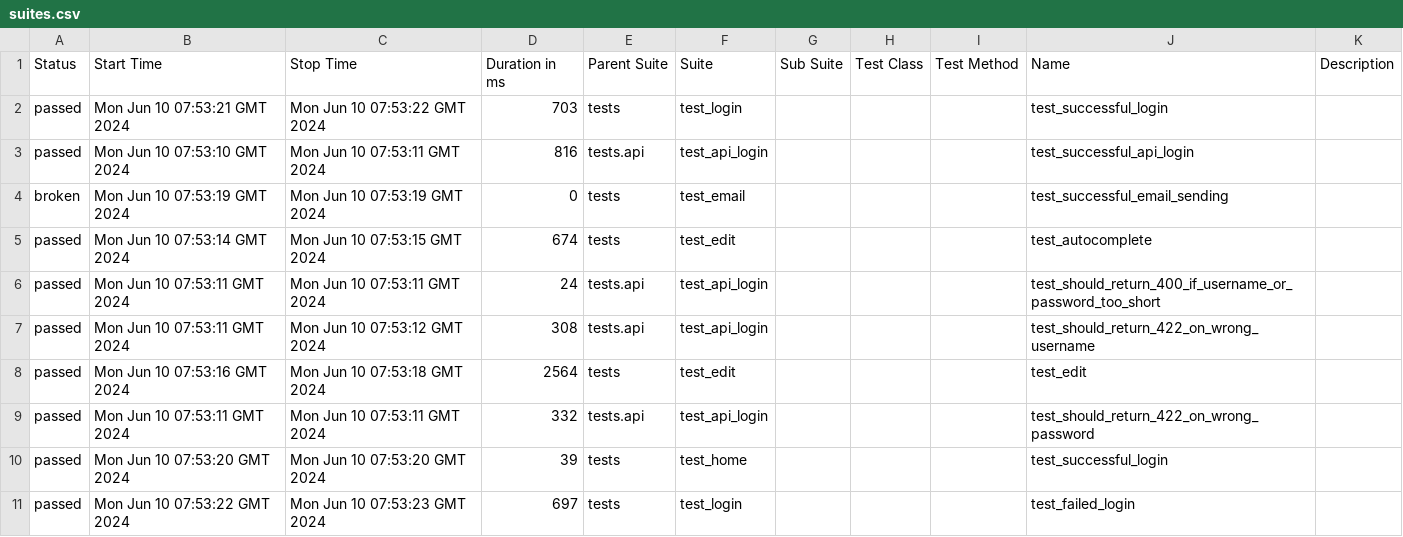
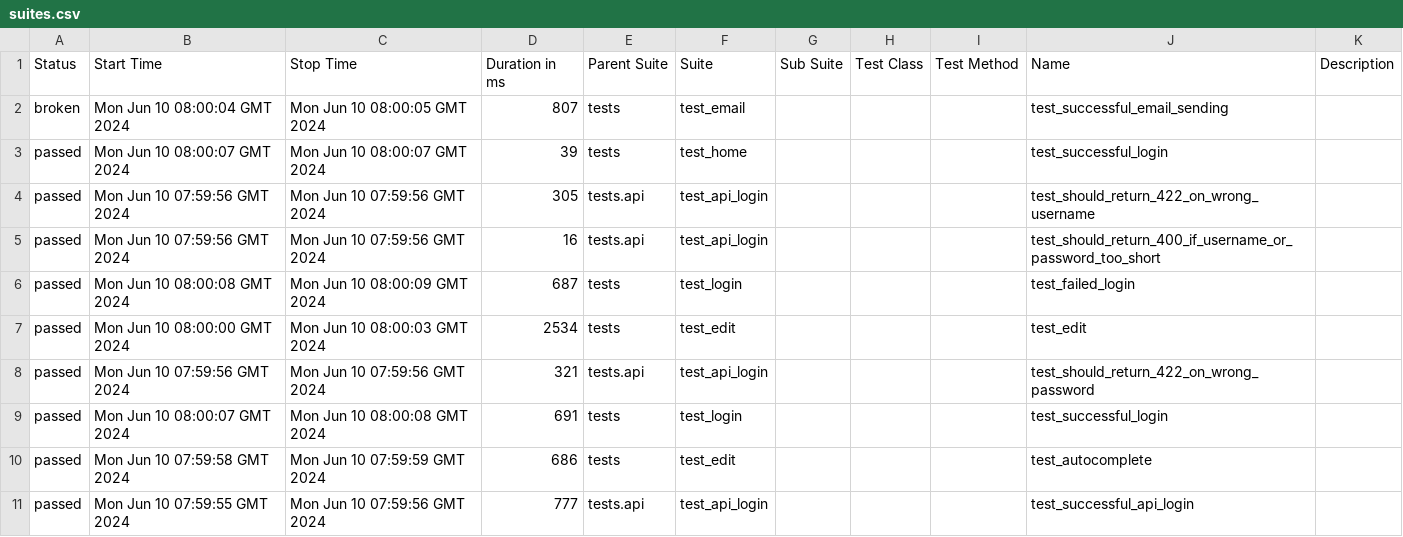
Before and after one commit to MartaByl/python-e2e-localstack-tests, a CSV file: 10/data/suites.csv, drawn as a sheet.

```diff
--- a/10/data/suites.csv
+++ b/10/data/suites.csv
@@ -1,11 +1,11 @@
 "Status","Start Time","Stop Time","Duration in ms","Parent Suite","Suite","Sub Suite","Test Class","Test Method","Name","Description"
-"passed","Mon Jun 10 07:53:21 GMT 2024","Mon Jun 10 07:53:22 GMT 2024","703","tests","test_login","","","","test_successful_login",""
-"passed","Mon Jun 10 07:53:10 GMT 2024","Mon Jun 10 07:53:11 GMT 2024","816","tests.api","test_api_login","","","","test_successful_api_login",""
-"broken","Mon Jun 10 07:53:19 GMT 2024","Mon Jun 10 07:53:19 GMT 2024","0","tests","test_email","","","","test_successful_email_sending",""
-"passed","Mon Jun 10 07:53:14 GMT 2024","Mon Jun 10 07:53:15 GMT 2024","674","tests","test_edit","","","","test_autocomplete",""
-"passed","Mon Jun 10 07:53:11 GMT 2024","Mon Jun 10 07:53:11 GMT 2024","24","tests.api","test_api_login","","","","test_should_return_400_if_username_or_password_too_short",""
-"passed","Mon Jun 10 07:53:11 GMT 2024","Mon Jun 10 07:53:12 GMT 2024","308","tests.api","test_api_login","","","","test_should_return_422_on_wrong_username",""
-"passed","Mon Jun 10 07:53:16 GMT 2024","Mon Jun 10 07:53:18 GMT 2024","2564","tests","test_edit","","","","test_edit",""
-"passed","Mon Jun 10 07:53:11 GMT 2024","Mon Jun 10 07:53:11 GMT 2024","332","tests.api","test_api_login","","","","test_should_return_422_on_wrong_password",""
-"passed","Mon Jun 10 07:53:20 GMT 2024","Mon Jun 10 07:53:20 GMT 2024","39","tests","test_home","","","","test_successful_login",""
-"passed","Mon Jun 10 07:53:22 GMT 2024","Mon Jun 10 07:53:23 GMT 2024","697","tests","test_login","","","","test_failed_login",""
+"broken","Mon Jun 10 08:00:04 GMT 2024","Mon Jun 10 08:00:05 GMT 2024","807","tests","test_email","","","","test_successful_email_sending",""
+"passed","Mon Jun 10 08:00:07 GMT 2024","Mon Jun 10 08:00:07 GMT 2024","39","tests","test_home","","","","test_successful_login",""
+"passed","Mon Jun 10 07:59:56 GMT 2024","Mon Jun 10 07:59:56 GMT 2024","305","tests.api","test_api_login","","","","test_should_return_422_on_wrong_username",""
+"passed","Mon Jun 10 07:59:56 GMT 2024","Mon Jun 10 07:59:56 GMT 2024","16","tests.api","test_api_login","","","","test_should_return_400_if_username_or_password_too_short",""
+"passed","Mon Jun 10 08:00:08 GMT 2024","Mon Jun 10 08:00:09 GMT 2024","687","tests","test_login","","","","test_failed_login",""
+"passed","Mon Jun 10 08:00:00 GMT 2024","Mon Jun 10 08:00:03 GMT 2024","2534","tests","test_edit","","","","test_edit",""
+"passed","Mon Jun 10 07:59:56 GMT 2024","Mon Jun 10 07:59:56 GMT 2024","321","tests.api","test_api_login","","","","test_should_return_422_on_wrong_password",""
+"passed","Mon Jun 10 08:00:07 GMT 2024","Mon Jun 10 08:00:08 GMT 2024","691","tests","test_login","","","","test_successful_login",""
+"passed","Mon Jun 10 07:59:58 GMT 2024","Mon Jun 10 07:59:59 GMT 2024","686","tests","test_edit","","","","test_autocomplete",""
+"passed","Mon Jun 10 07:59:55 GMT 2024","Mon Jun 10 07:59:56 GMT 2024","777","tests.api","test_api_login","","","","test_successful_api_login",""
```
Also changed, not shown: 46 other files.
